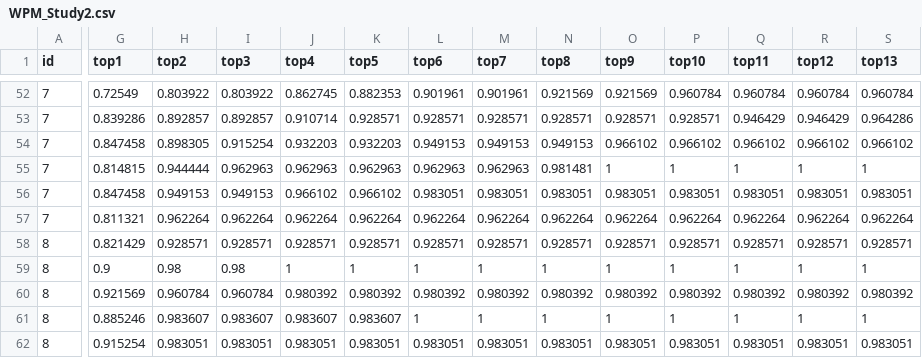
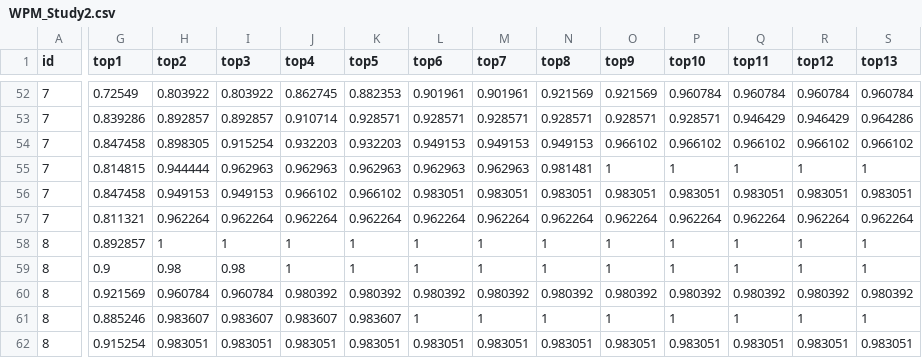
Before and after one commit to coolyangzc/IndirectGestureKeyboard_UserStudy, a CSV file: Study4/res/WPM_Study2.csv, drawn as a sheet; only a part is shown, gaps mark what is left out; the diff names each change by its address in the sheet, - before the commit and + after, or states it on an @@ line.

Commit message:
Study 4: Time Analyse

```diff
--- a/Study4/res/WPM_Study2.csv
+++ b/Study4/res/WPM_Study2.csv
-G58 (top1): 0.821429
+G58 (top1): 0.892857
-H58 (top2): 0.928571
+H58 (top2): 1
-I58 (top3): 0.928571
+I58 (top3): 1
-J58 (top4): 0.928571
+J58 (top4): 1
-K58 (top5): 0.928571
+K58 (top5): 1
-L58 (top6): 0.928571
+L58 (top6): 1
-M58 (top7): 0.928571
+M58 (top7): 1
-N58 (top8): 0.928571
+N58 (top8): 1
-O58 (top9): 0.928571
+O58 (top9): 1
-P58 (top10): 0.928571
+P58 (top10): 1
-Q58 (top11): 0.928571
+Q58 (top11): 1
-R58 (top12): 0.928571
+R58 (top12): 1
-S58 (top13): 0.928571
+S58 (top13): 1
```
Also changed, not shown: 11 other files.
